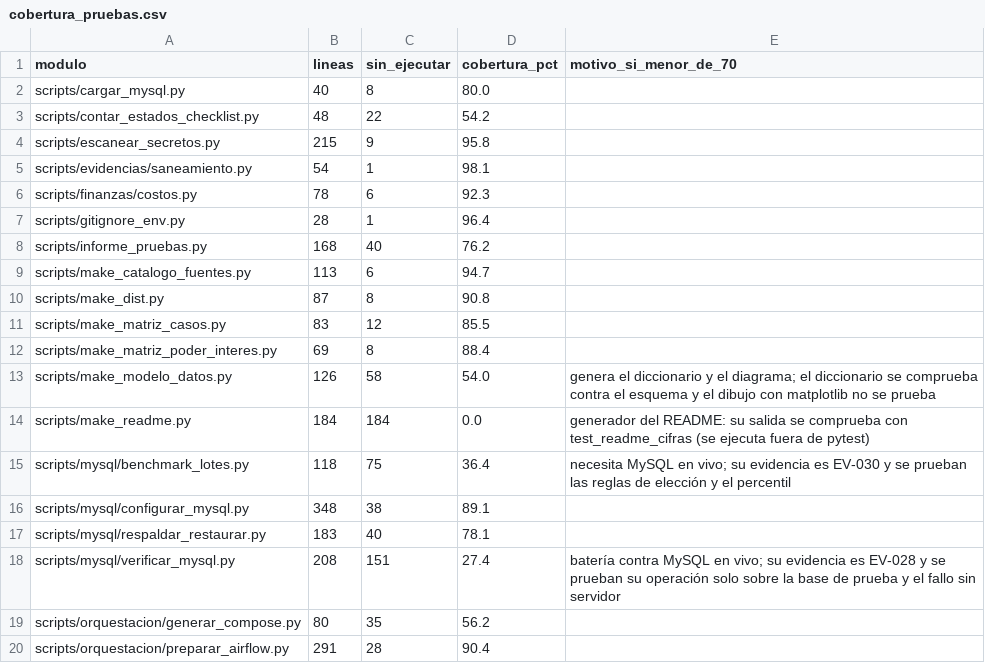
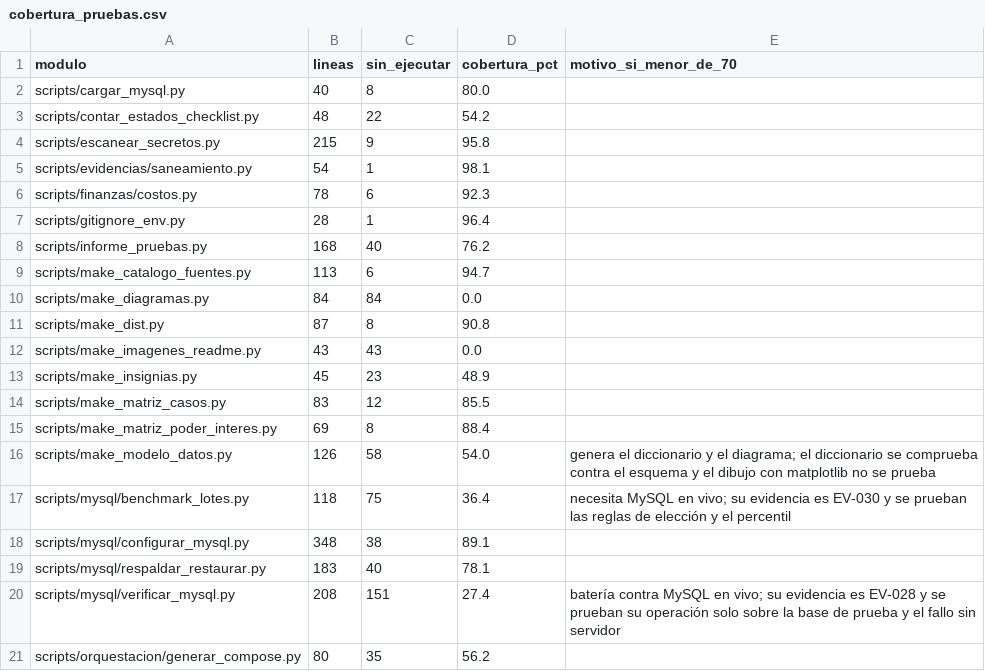
Before and after one commit to DanielAlxzBrand/etl-sismo-cali-2026, a CSV file: docs/validacion/cobertura_pruebas.csv, drawn as a sheet; only a part is shown; the shorter side is filled out with more unchanged rows; removed rows and columns are numbered as before the commit, all else as after; the diff names each change by its address in the sheet, - before the commit and + after, or states it on an @@ line.

Commit message:
Mediciones del modo mínimo en un clon nuevo y de la suite en el clon y en un zip (EV-113), cobertura de src repetida (EV-114), tablas de tiempos del README con lo medido y vigiladas por prueba, informe de pruebas y cobertura regenerados sin el generador retirado y cifras de estado al día

```diff
--- a/docs/validacion/cobertura_pruebas.csv
+++ b/docs/validacion/cobertura_pruebas.csv
+row 10: scripts/make_diagramas.py | 84 | 84 | 0.0
+row 12: scripts/make_imagenes_readme.py | 43 | 43 | 0.0
+row 13: scripts/make_insignias.py | 45 | 23 | 48.9
-row 14: scripts/make_readme.py | 184 | 184 | 0.0 | generador del README: su salida se comprueba con test_readme_cifras (se ejecuta fuera de pytest)
```
Also changed, not shown: docs/checklist/trazabilidad.csv, docs/validacion/informe_pruebas.csv, 12 other files.
